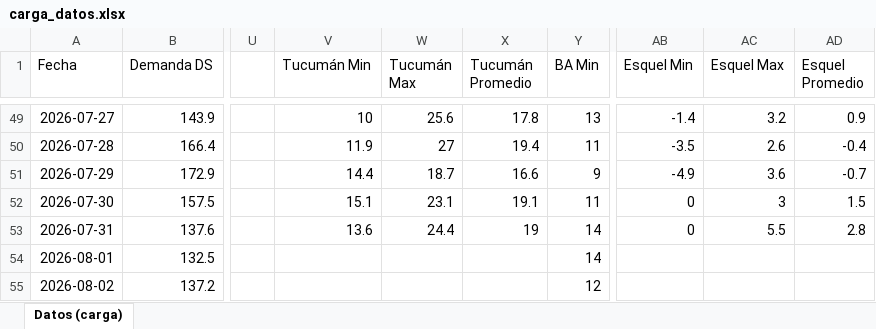
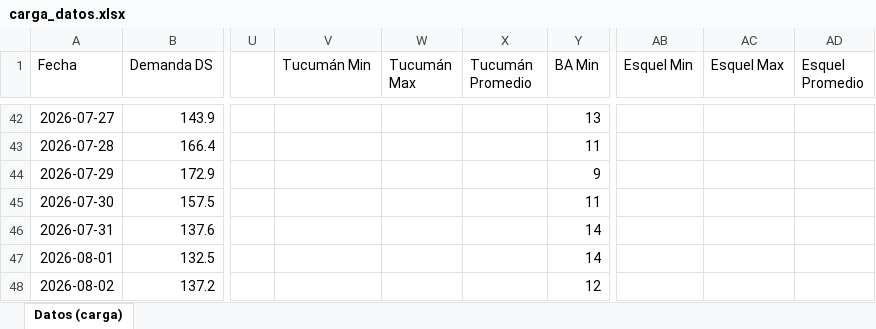
Before and after one commit to mpodeley/estado-del-sistema, an Excel workbook: data/carga_datos.xlsx, sheet Datos (carga), drawn as a sheet; only a part is shown, gaps mark what is left out; values as stored, in another font and other column widths than the file's, no borders; addresses are those after the commit; the diff covers the shown part only; the diff names each change by its address in the sheet, - before the commit and + after, or states it on an @@ line.

```diff
--- a/data/carga_datos.xlsx (sheet Datos (carga))
+++ b/data/carga_datos.xlsx (sheet Datos (carga))
-V42 (Tucumán Min): 10
+V42 (Tucumán Min): (empty)
-W42 (Tucumán Max): 25.6
+W42 (Tucumán Max): (empty)
-X42 (Tucumán Promedio): 17.8
+X42 (Tucumán Promedio): (empty)
-AB42 (Esquel Min): -1.4
+AB42 (Esquel Min): (empty)
-AC42 (Esquel Max): 3.2
+AC42 (Esquel Max): (empty)
-AD42 (Esquel Promedio): 0.9
+AD42 (Esquel Promedio): (empty)
-V43 (Tucumán Min): 11.9
+V43 (Tucumán Min): (empty)
-W43 (Tucumán Max): 27
+W43 (Tucumán Max): (empty)
-X43 (Tucumán Promedio): 19.4
+X43 (Tucumán Promedio): (empty)
-AB43 (Esquel Min): -3.5
+AB43 (Esquel Min): (empty)
-AC43 (Esquel Max): 2.6
+AC43 (Esquel Max): (empty)
-AD43 (Esquel Promedio): -0.4
+AD43 (Esquel Promedio): (empty)
-V44 (Tucumán Min): 14.4
+V44 (Tucumán Min): (empty)
-W44 (Tucumán Max): 18.7
+W44 (Tucumán Max): (empty)
-X44 (Tucumán Promedio): 16.6
+X44 (Tucumán Promedio): (empty)
-AB44 (Esquel Min): -4.9
+AB44 (Esquel Min): (empty)
-AC44 (Esquel Max): 3.6
+AC44 (Esquel Max): (empty)
-AD44 (Esquel Promedio): -0.7
+AD44 (Esquel Promedio): (empty)
-V45 (Tucumán Min): 15.1
+V45 (Tucumán Min): (empty)
-W45 (Tucumán Max): 23.1
+W45 (Tucumán Max): (empty)
-X45 (Tucumán Promedio): 19.1
+X45 (Tucumán Promedio): (empty)
-AB45:AB46 (Esquel Min): 0
+AB45:AB46 (Esquel Min): (empty)
-AC45 (Esquel Max): 3
+AC45 (Esquel Max): (empty)
-AD45 (Esquel Promedio): 1.5
+AD45 (Esquel Promedio): (empty)
-V46 (Tucumán Min): 13.6
+V46 (Tucumán Min): (empty)
-W46 (Tucumán Max): 24.4
+W46 (Tucumán Max): (empty)
-X46 (Tucumán Promedio): 19
+X46 (Tucumán Promedio): (empty)
-AC46 (Esquel Max): 5.5
+AC46 (Esquel Max): (empty)
-AD46 (Esquel Promedio): 2.8
+AD46 (Esquel Promedio): (empty)
```
Also changed, not shown: 7 added rows, 7 removed rows and 269 edited cells elsewhere in this sheet, 35 other files.
